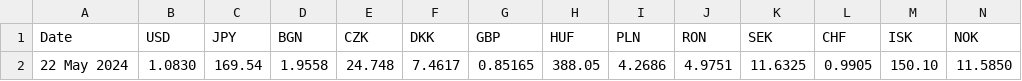
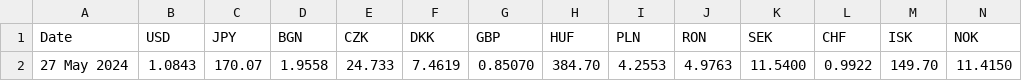
Before and after one commit to alexprengere/currencyconverter, a CSV file: currency_converter/eurofxref.csv, drawn as a sheet; only a part is shown; removed rows and columns are numbered as before the commit, all else as after; rows hold the shown columns only; the diff names each change by its address in the sheet, - before the commit and + after, or states it on an @@ line.

Commit message:
Update data

```diff
--- a/currency_converter/eurofxref.csv
+++ b/currency_converter/eurofxref.csv
-row 2: 22 May 2024 | 1.0830 | 169.54 | 1.9558 | 24.748 | 7.4617 | 0.85165 | 388.05 | 4.2686 | 4.9751 | 11.6325 | 0.9905 | 150.10 | 11.5850
+row 2: 27 May 2024 | 1.0843 | 170.07 | 1.9558 | 24.733 | 7.4619 | 0.85070 | 384.70 | 4.2553 | 4.9763 | 11.5400 | 0.9922 | 149.70 | 11.4150
```
Also changed, not shown: 1 other file.
